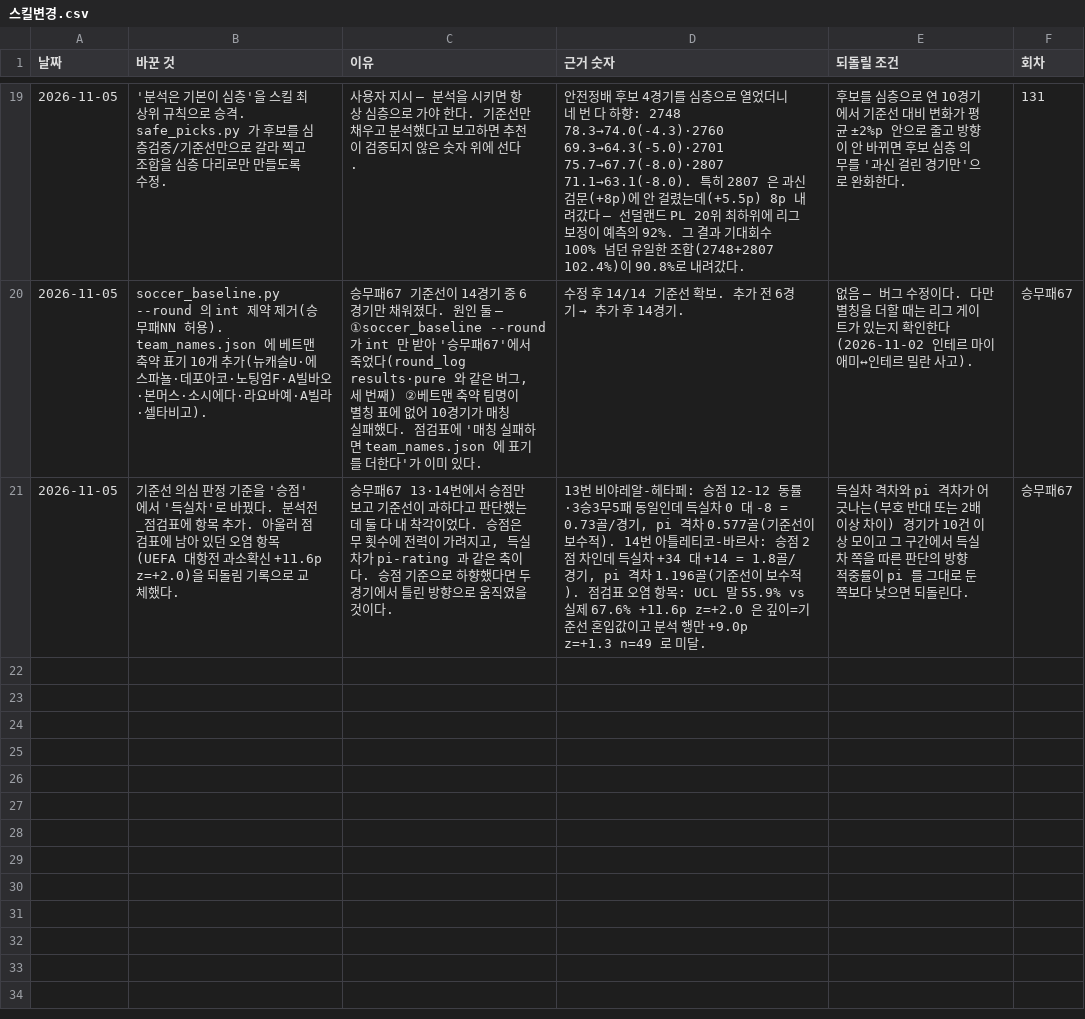
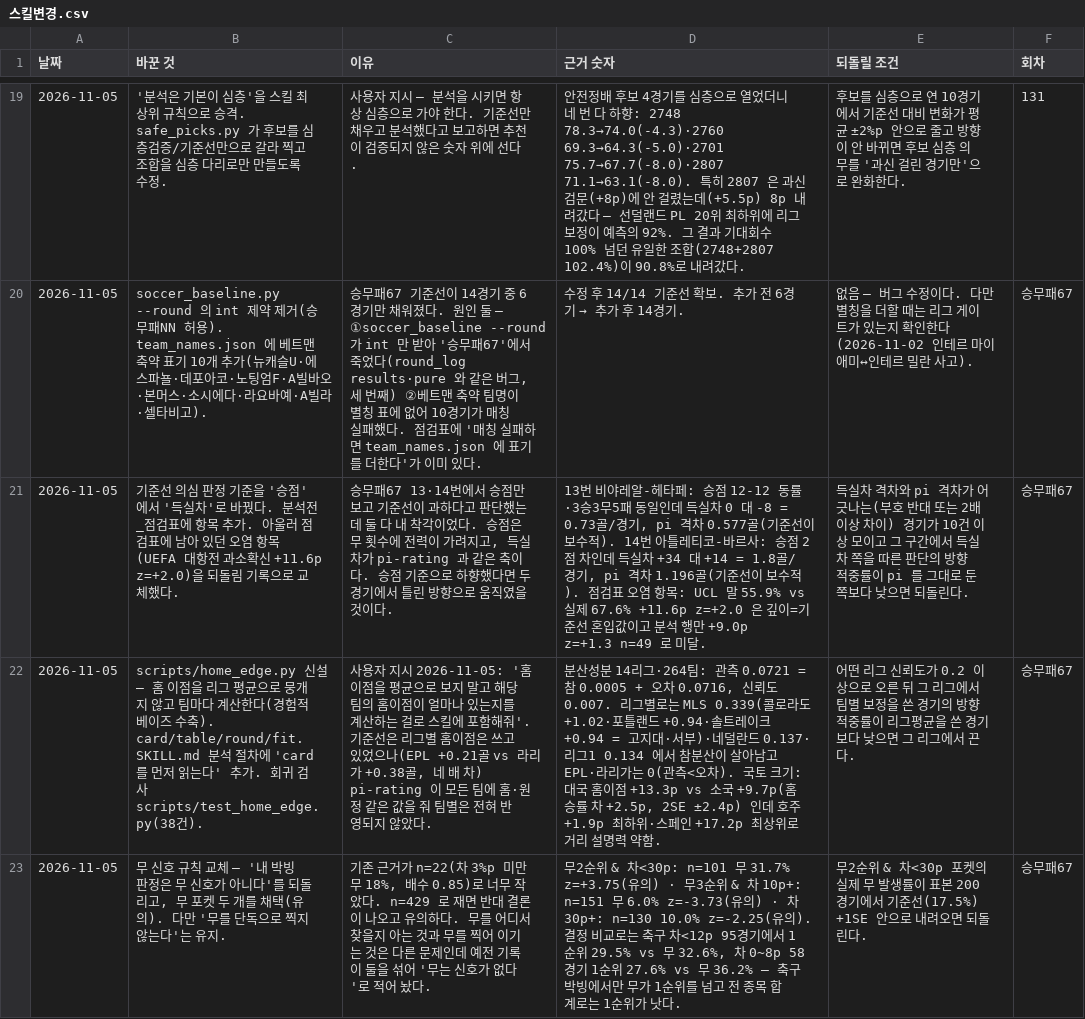
Before and after one commit to Mrzero-00/ai-playground, a CSV file: 승부예측 프로그램/data/스킬변경.csv, drawn as a sheet; only a part is shown, gaps mark what is left out; the diff names each change by its address in the sheet, - before the commit and + after, or states it on an @@ line.

```diff
--- a/승부예측 프로그램/data/스킬변경.csv
+++ b/승부예측 프로그램/data/스킬변경.csv
+row 22: 2026-11-05 | scripts/home_edge.py 신설 — 홈 이점을 리그 평균으로 뭉개지 않고 팀마다 계산한다(경험적 베이즈 수축). card/table/round/fit. SKILL.md 분석 절차에 'card 를 먼저 읽는다' 추가. 회귀 검사 scripts/test_home_edge.py(38건). | 사용자 지시 2026-11-05: '홈이점을 평균으로 보지 말고 해당 팀의 홈이점이 얼마나 있는지를 계산하는 걸로 스킬에 포함해줘'. 기준선은 리그별 홈이점은 쓰고 있었으나(EPL +0.21골 vs 라리가 +0.38골, 네 배 차) pi-rating 이 모든 팀에 홈·원정 같은 값을 줘 팀별은 전혀 반영되지 않았다. | 분산성분 14리그·264팀: 관측 0.0721 = 참 0.0005 + 오차 0.0716, 신뢰도 0.007. 리그별로는 MLS 0.339(콜로라도 +1.02·포틀랜드 +0.94·솔트레이크 +0.94 = 고지대·서부)·네덜란드 0.137·리그1 0.134 에서 참분산이 살아남고 EPL·라리가는 0(관측<오차). 국토 크기: 대국 홈이점 +13.3p vs 소국 +9.7p(홈승률 차 +2.5p, 2SE ±2.4p) 인데 호주 +1.9p 최하위·스페인 +17.2p 최상위로 거리 설명력 약함. | 어떤 리그 신뢰도가 0.2 이상으로 오른 뒤 그 리그에서 팀별 보정을 쓴 경기의 방향 적중률이 리그평균을 쓴 경기보다 낮으면 그 리그에서 끈다. | 승무패67
+row 23: 2026-11-05 | 무 신호 규칙 교체 — '내 박빙 판정은 무 신호가 아니다'를 되돌리고, 무 포켓 두 개를 채택(유의). 다만 '무를 단독으로 찍지 않는다'는 유지. | 기존 근거가 n=22(차 3%p 미만 무 18%, 배수 0.85)로 너무 작았다. n=429 로 재면 반대 결론이 나오고 유의하다. 무를 어디서 찾을지 아는 것과 무를 찍어 이기는 것은 다른 문제인데 예전 기록이 둘을 섞어 '무는 신호가 없다'로 적어 놨다. | 무2순위 & 차<30p: n=101 무 31.7% z=+3.75(유의) · 무3순위 & 차 10p+: n=151 무 6.0% z=-3.73(유의) · 차 30p+: n=130 10.0% z=-2.25(유의). 결정 비교로는 축구 차<12p 95경기에서 1순위 29.5% vs 무 32.6%, 차 0~8p 58경기 1순위 27.6% vs 무 36.2% — 축구 박빙에서만 무가 1순위를 넘고 전 종목 합계로는 1순위가 낫다. | 무2순위 & 차<30p 포켓의 실제 무 발생률이 표본 200경기에서 기준선(17.5%) +1SE 안으로 내려오면 되돌린다. | 승무패67
```
Also changed, not shown: 6 other files.
